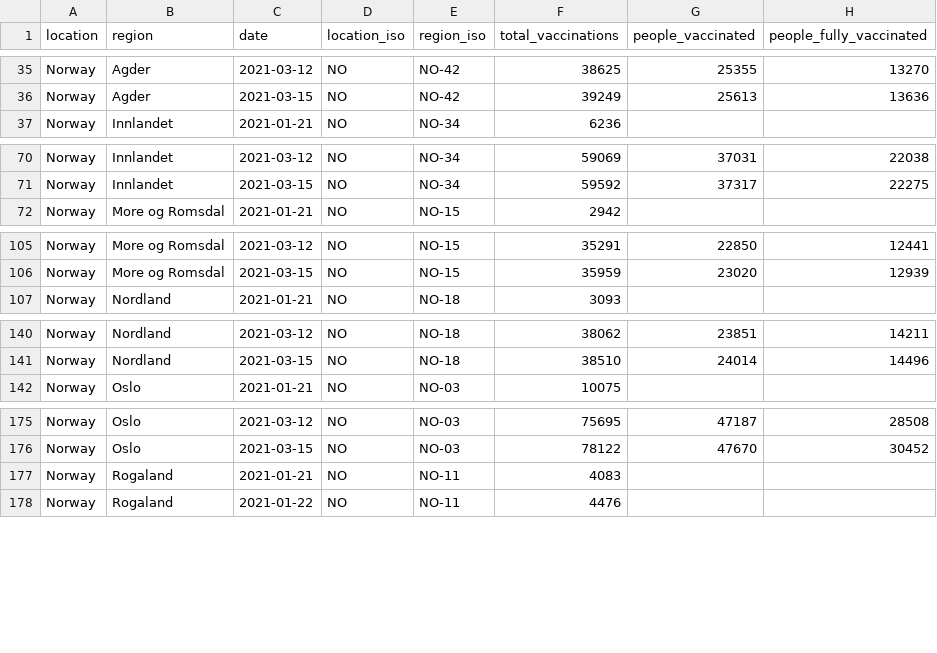
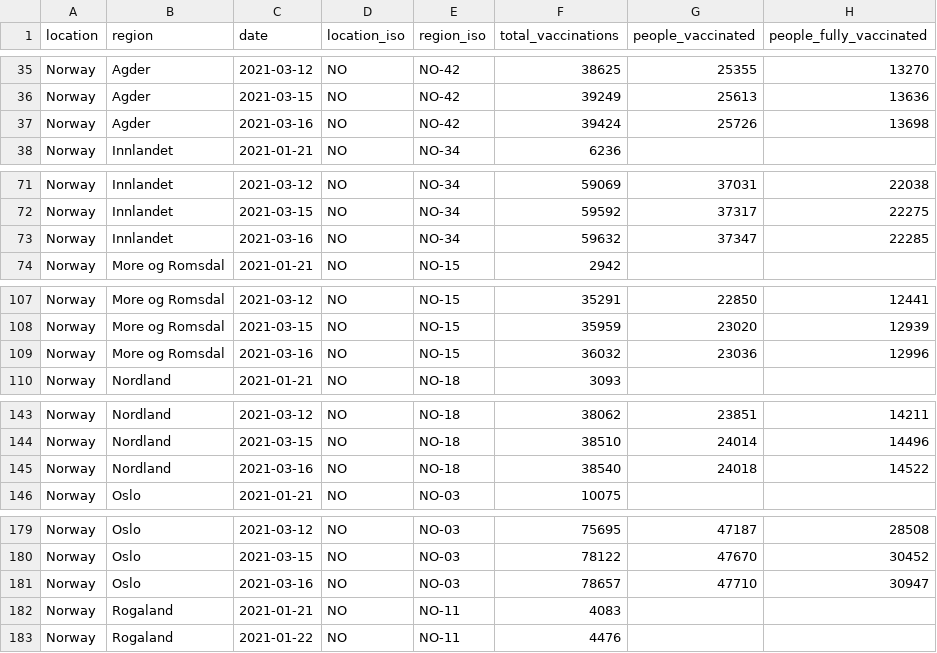
Before and after one commit to sociepy/covid19-vaccination-subnational, a CSV file: data/countries/Norway.csv, drawn as a sheet; only a part is shown, gaps mark what is left out; the diff covers the shown part only.

```diff
--- a/data/countries/Norway.csv
+++ b/data/countries/Norway.csv
@@ -36,2 +36,3 @@ Norway,Agder,2021-03-12,NO,NO-42,38625,25355,13270
 Norway,Agder,2021-03-15,NO,NO-42,39249,25613,13636
+Norway,Agder,2021-03-16,NO,NO-42,39424,25726,13698
 Norway,Innlandet,2021-01-21,NO,NO-34,6236,,
@@ -71,2 +72,3 @@ Norway,Innlandet,2021-03-12,NO,NO-34,59069,37031,22038
 Norway,Innlandet,2021-03-15,NO,NO-34,59592,37317,22275
+Norway,Innlandet,2021-03-16,NO,NO-34,59632,37347,22285
 Norway,More og Romsdal,2021-01-21,NO,NO-15,2942,,
@@ -106,2 +108,3 @@ Norway,More og Romsdal,2021-03-12,NO,NO-15,35291,22850,12441
 Norway,More og Romsdal,2021-03-15,NO,NO-15,35959,23020,12939
+Norway,More og Romsdal,2021-03-16,NO,NO-15,36032,23036,12996
 Norway,Nordland,2021-01-21,NO,NO-18,3093,,
@@ -141,2 +144,3 @@ Norway,Nordland,2021-03-12,NO,NO-18,38062,23851,14211
 Norway,Nordland,2021-03-15,NO,NO-18,38510,24014,14496
+Norway,Nordland,2021-03-16,NO,NO-18,38540,24018,14522
 Norway,Oslo,2021-01-21,NO,NO-03,10075,,
@@ -176,2 +180,3 @@ Norway,Oslo,2021-03-12,NO,NO-03,75695,47187,28508
 Norway,Oslo,2021-03-15,NO,NO-03,78122,47670,30452
+Norway,Oslo,2021-03-16,NO,NO-03,78657,47710,30947
 Norway,Rogaland,2021-01-21,NO,NO-11,4083,,
```
Also changed, not shown: 6 added rows elsewhere in this file, data/countries/Belgium.csv, data/countries/Finland.csv, 22 other files.
